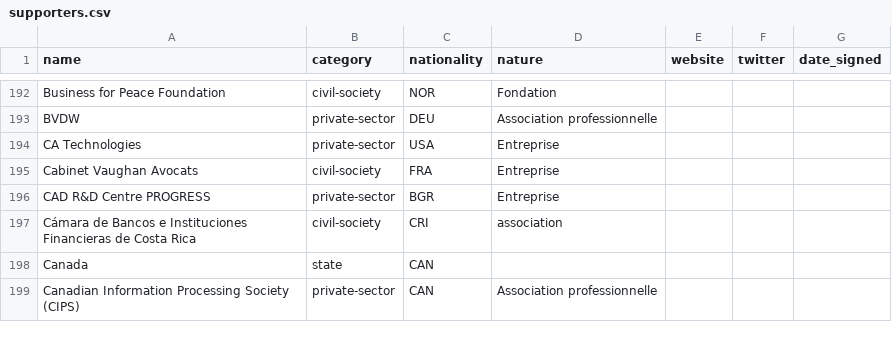
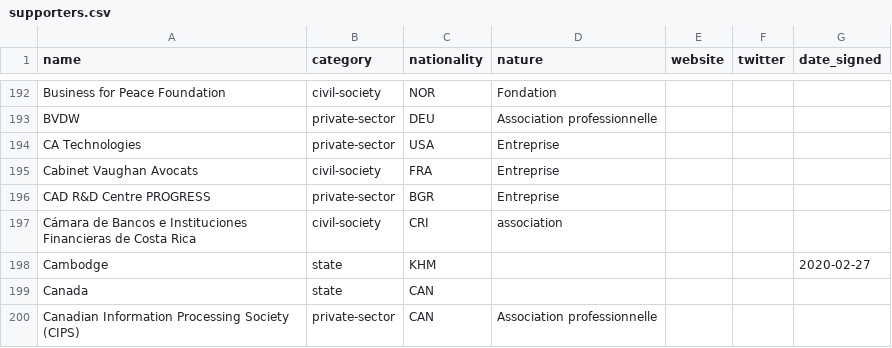
Before and after one commit to ambanum/ParisCall, a CSV file: supporters.csv, drawn as a sheet; only a part is shown, gaps mark what is left out.

Commit message:
Add Cambodge supporter [skip ci]

```diff
--- a/supporters.csv
+++ b/supporters.csv
@@ -197,2 +197,3 @@ name,category,nationality,nature,website,twitter,date_signed
 "Cámara de Bancos e Instituciones Financieras de Costa Rica","civil-society","CRI","association","","",""
+"Cambodge","state","KHM","","","","2020-02-27"
 "Canada","state","CAN","","","",""
```
Also changed, not shown: 14 other files.
